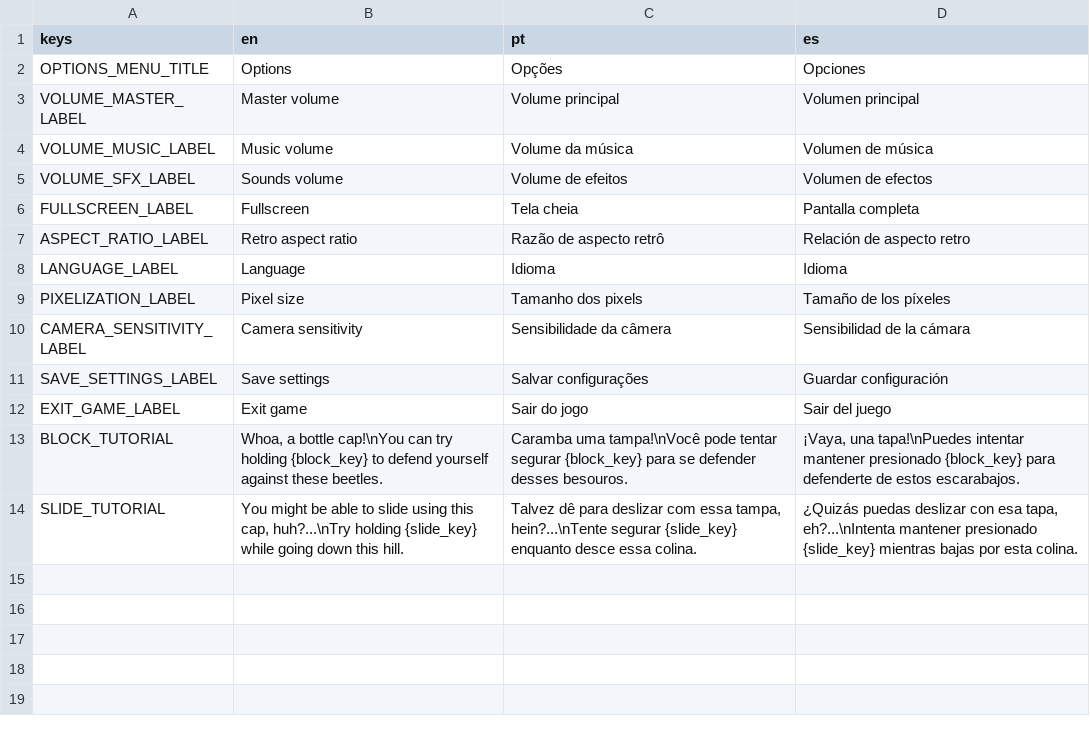
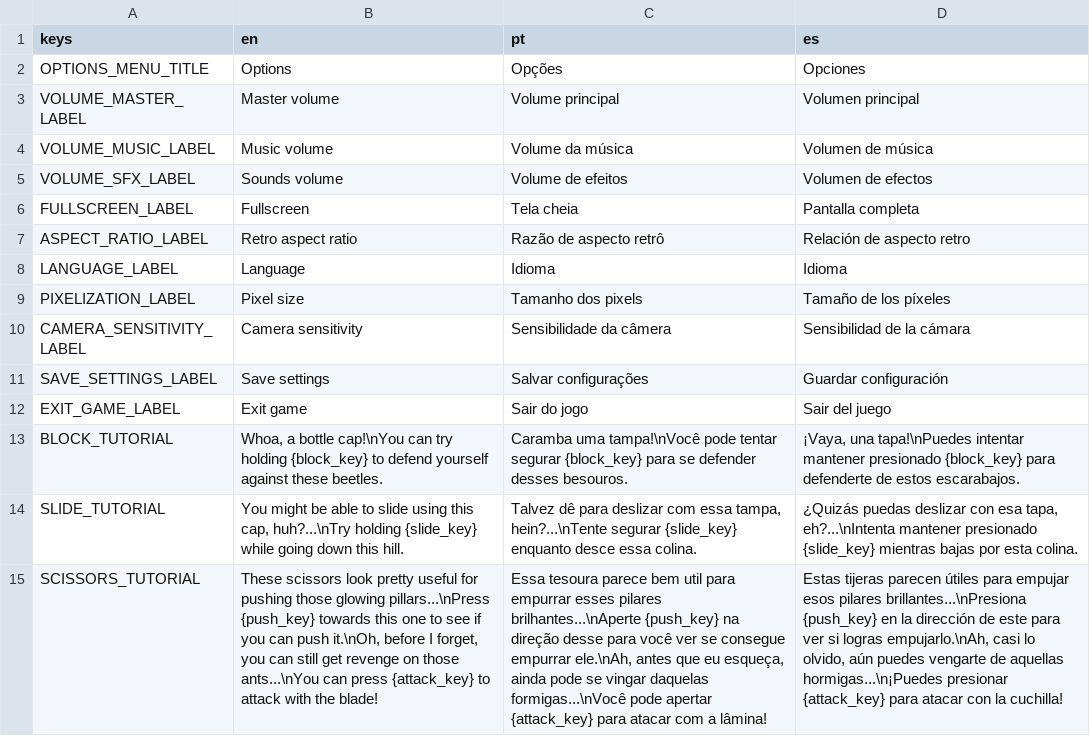
Before and after one commit to milas-ai/project-flowering, a CSV file: assets/translations/translations.csv, drawn as a sheet; the diff names each change by its address in the sheet, - before the commit and + after, or states it on an @@ line.

Commit message:
feat: add translations for scissors tutorials

```diff
--- a/assets/translations/translations.csv
+++ b/assets/translations/translations.csv
+row 15: SCISSORS_TUTORIAL | These scissors look pretty useful for pushing those glowing pillars...\nPress {push_key} towards this one to see if you can push it.\nOh, before I forget, you can still get revenge on those ants...\nYou can press {attack_key} to attack with the blade! | Essa tesoura parece bem util para empurrar esses pilares brilhantes...\nAperte {push_key} na direção desse para você ver se consegue empurrar ele.\nAh, antes que eu esqueça, ainda pode se vingar daquelas formigas...\nVocê pode apertar {attack_key} para atacar com a lâmina! | Estas tijeras parecen útiles para empujar esos pilares brillantes...\nPresiona {push_key} en la dirección de este para ver si logras empujarlo.\nAh, casi lo olvido, aún puedes vengarte de aquellas hormigas...\n¡Puedes presionar {attack_key} para atacar con la cuchilla!
```
Also changed, not shown: 3 other files.
